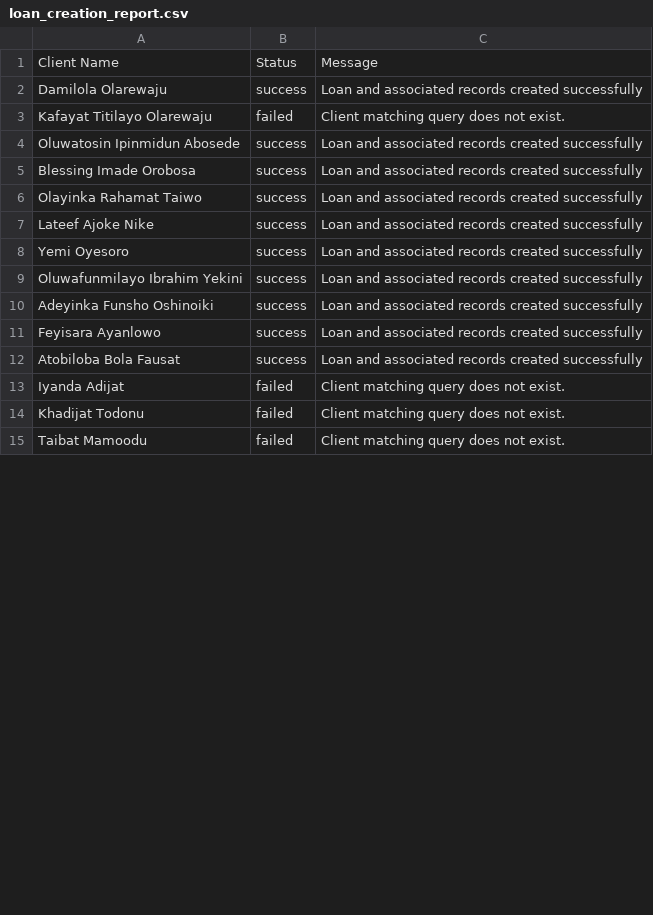
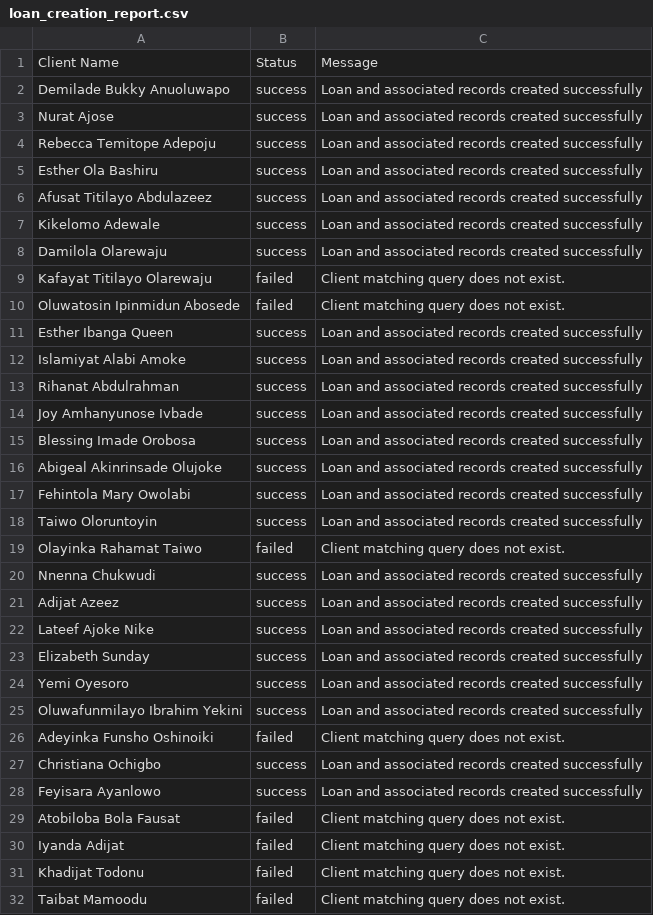
Before and after one commit to Samadeolu7/krystartust-web, a CSV file: src/loan_creation_report.csv, drawn as a sheet; only a part is shown; the diff covers the shown part only.

Commit message:
p and l reports done

```diff
--- a/src/loan_creation_report.csv
+++ b/src/loan_creation_report.csv
@@ -1,13 +1,30 @@
 Client Name,Status,Message
+Demilade Bukky Anuoluwapo,success,Loan and associated records created successfully
+Nurat Ajose,success,Loan and associated records created successfully
+Rebecca Temitope Adepoju,success,Loan and associated records created successfully
+Esther Ola Bashiru,success,Loan and associated records created successfully
+Afusat Titilayo Abdulazeez,success,Loan and associated records created successfully
+Kikelomo Adewale,success,Loan and associated records created successfully
 Damilola Olarewaju,success,Loan and associated records created successfully
 Kafayat Titilayo Olarewaju,failed,Client matching query does not exist.
-Oluwatosin Ipinmidun Abosede,success,Loan and associated records created successfully
+Oluwatosin Ipinmidun Abosede,failed,Client matching query does not exist.
+Esther Ibanga Queen,success,Loan and associated records created successfully
+Islamiyat Alabi Amoke,success,Loan and associated records created successfully
+Rihanat Abdulrahman,success,Loan and associated records created successfully
+Joy Amhanyunose Ivbade,success,Loan and associated records created successfully
 Blessing Imade Orobosa,success,Loan and associated records created successfully
-Olayinka Rahamat Taiwo,success,Loan and associated records created successfully
+Abigeal Akinrinsade Olujoke,success,Loan and associated records created successfully
+Fehintola Mary Owolabi,success,Loan and associated records created successfully
+Taiwo Oloruntoyin,success,Loan and associated records created successfully
+Olayinka Rahamat Taiwo,failed,Client matching query does not exist.
+Nnenna Chukwudi,success,Loan and associated records created successfully
+Adijat Azeez,success,Loan and associated records created successfully
 Lateef Ajoke Nike,success,Loan and associated records created successfully
+Elizabeth Sunday,success,Loan and associated records created successfully
 Yemi Oyesoro,success,Loan and associated records created successfully
 Oluwafunmilayo Ibrahim Yekini,success,Loan and associated records created successfully
-Adeyinka Funsho Oshinoiki,success,Loan and associated records created successfully
+Adeyinka Funsho Oshinoiki,failed,Client matching query does not exist.
+Christiana Ochigbo,success,Loan and associated records created successfully
 Feyisara Ayanlowo,success,Loan and associated records created successfully
-Atobiloba Bola Fausat,success,Loan and associated records created successfully
+Atobiloba Bola Fausat,failed,Client matching query does not exist.
 Iyanda Adijat,failed,Client matching query does not exist.
```
Also changed, not shown: 10 added rows and 6 edited cells elsewhere in this file, src/client_creation_report.csv, src/savings_creation_report.csv, 10 other files.
